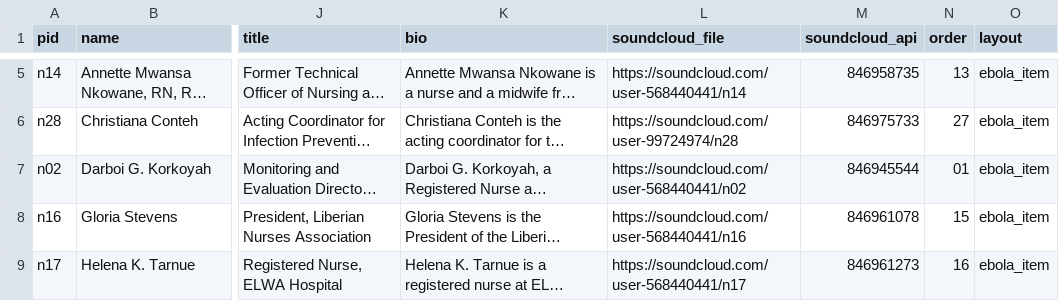
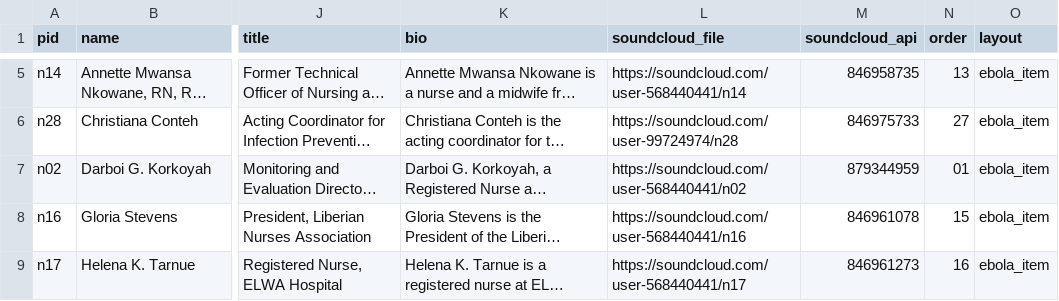
Before and after one commit to elotroalex/frontlines, a CSV file: _data/ebola.csv, drawn as a sheet; only a part is shown, gaps mark what is left out; long unchanged cells end in …; the diff names each change by its address in the sheet, - before the commit and + after, or states it on an @@ line.

```diff
--- a/_data/ebola.csv
+++ b/_data/ebola.csv
-M7 (soundcloud_api): 846945544
+M7 (soundcloud_api): 879344959
```
Also changed, not shown: 1 other file.
